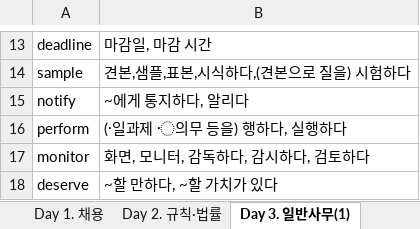
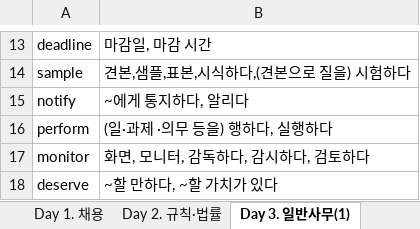
Before and after one commit to manggong2/TOEIC, an Excel workbook: words.xlsx, sheet Day 3. 일반사무(1), drawn as a sheet; only a part is shown, gaps mark what is left out; values as stored, in another font and other column widths than the file's, no borders; the diff names each change by its address in the sheet, - before the commit and + after, or states it on an @@ line.

```diff
--- a/words.xlsx (sheet Day 3. 일반사무(1))
+++ b/words.xlsx (sheet Day 3. 일반사무(1))
-B16: (일〮과제 〮의무 등을) 행하다, 실행하다
+B16: (일·과제 ·의무 등을) 행하다, 실행하다
```
Also changed, not shown: sheet Day 5. 일반사무(3), sheet Day 4. 일반사무(2), sheet Day 1. 채용, sheet Day 2. 규칙·법률, 1 other file.
